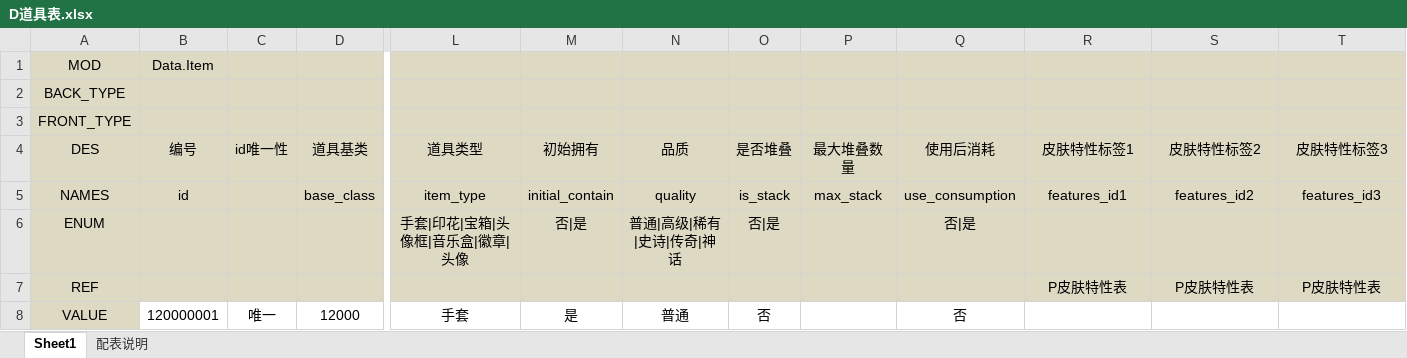
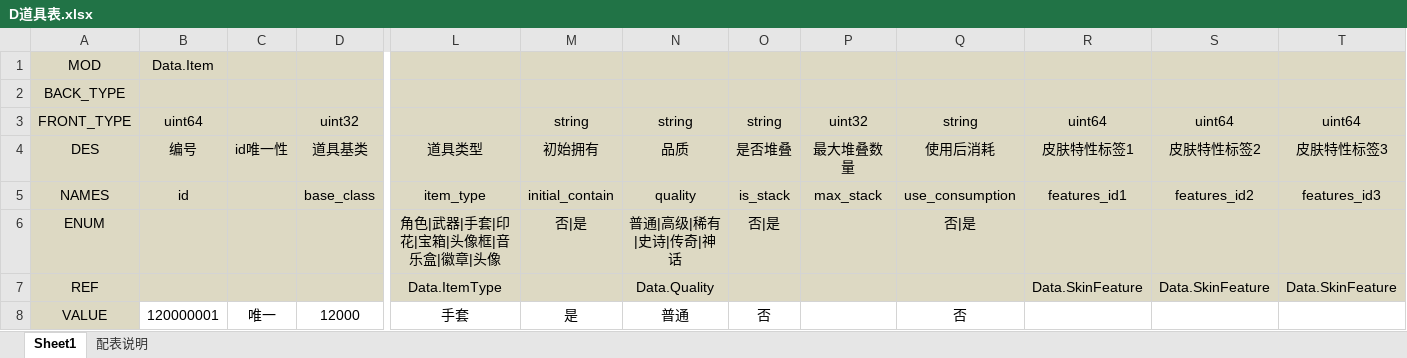
Before and after one commit to boyzwj/extool, an Excel workbook: test_xlsx/D道具表.xlsx, sheet Sheet1, drawn as a sheet; only a part is shown, gaps mark what is left out; values as stored, in another font and other column widths than the file's, no borders; conditional formats not drawn; the diff names each change by its address in the sheet, - before the commit and + after, or states it on an @@ line.

```diff
--- a/test_xlsx/D道具表.xlsx (sheet Sheet1)
+++ b/test_xlsx/D道具表.xlsx (sheet Sheet1)
-B3: (empty)
+B3: uint64
-D3: (empty)
+D3: uint32
-M3: (empty)
+M3: string
-N3: (empty)
+N3: string
-O3: (empty)
+O3: string
-P3: (empty)
+P3: uint32
-Q3: (empty)
+Q3: string
-R3: (empty)
+R3: uint64
-S3: (empty)
+S3: uint64
-T3: (empty)
+T3: uint64
-L6: 手套|印花|宝箱|头像框|音乐盒|徽章|头像
+L6: 角色|武器|手套|印花|宝箱|头像框|音乐盒|徽章|头像
-L7: (empty)
+L7: Data.ItemType
-N7: (empty)
+N7: Data.Quality
-R7: P皮肤特性表
+R7: Data.SkinFeature
-S7: P皮肤特性表
+S7: Data.SkinFeature
-T7: P皮肤特性表
+T7: Data.SkinFeature
```
Also changed, not shown: test_xlsx/J角色表.xlsx, test_xlsx/M模式表.xlsx, 12 other files.
